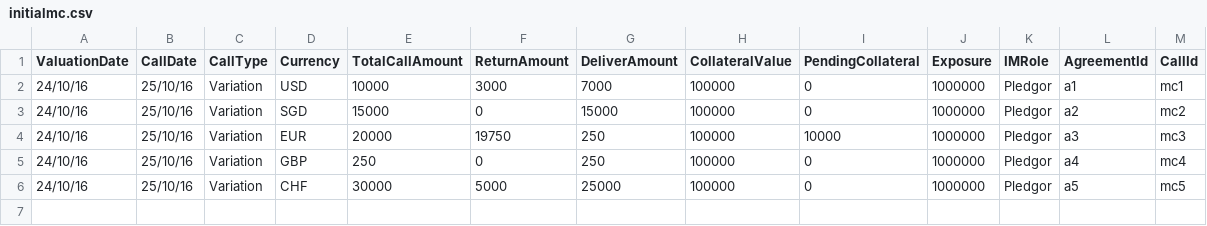
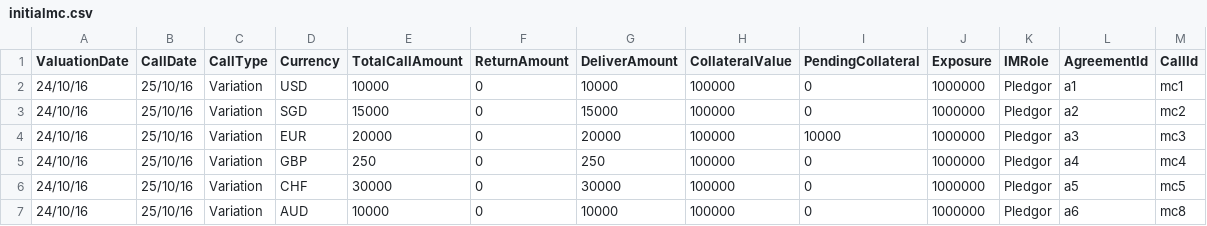
Before and after one commit to AcuoFS/acuo-data, a CSV file: CSV/margincall/initialmc.csv, drawn as a sheet.

```diff
--- a/CSV/margincall/initialmc.csv
+++ b/CSV/margincall/initialmc.csv
@@ -1,6 +1,7 @@
 ValuationDate,CallDate,CallType,Currency,TotalCallAmount,ReturnAmount,DeliverAmount,CollateralValue,PendingCollateral,Exposure,IMRole,AgreementId,CallId
-24/10/16,25/10/16,Variation,USD,10000,3000,7000,100000,0,1000000,Pledgor,a1,mc1
+24/10/16,25/10/16,Variation,USD,10000,0,10000,100000,0,1000000,Pledgor,a1,mc1
 24/10/16,25/10/16,Variation,SGD,15000,0,15000,100000,0,1000000,Pledgor,a2,mc2
-24/10/16,25/10/16,Variation,EUR,20000,19750,250,100000,10000,1000000,Pledgor,a3,mc3
+24/10/16,25/10/16,Variation,EUR,20000,0,20000,100000,10000,1000000,Pledgor,a3,mc3
 24/10/16,25/10/16,Variation,GBP,250,0,250,100000,0,1000000,Pledgor,a4,mc4
-24/10/16,25/10/16,Variation,CHF,30000,5000,25000,100000,0,1000000,Pledgor,a5,mc5
+24/10/16,25/10/16,Variation,CHF,30000,0,30000,100000,0,1000000,Pledgor,a5,mc5
+24/10/16,25/10/16,Variation,AUD,10000,0,10000,100000,0,1000000,Pledgor,a6,mc8
```
Also changed, not shown: CSV/margincall/info1.csv, 7 other files.
